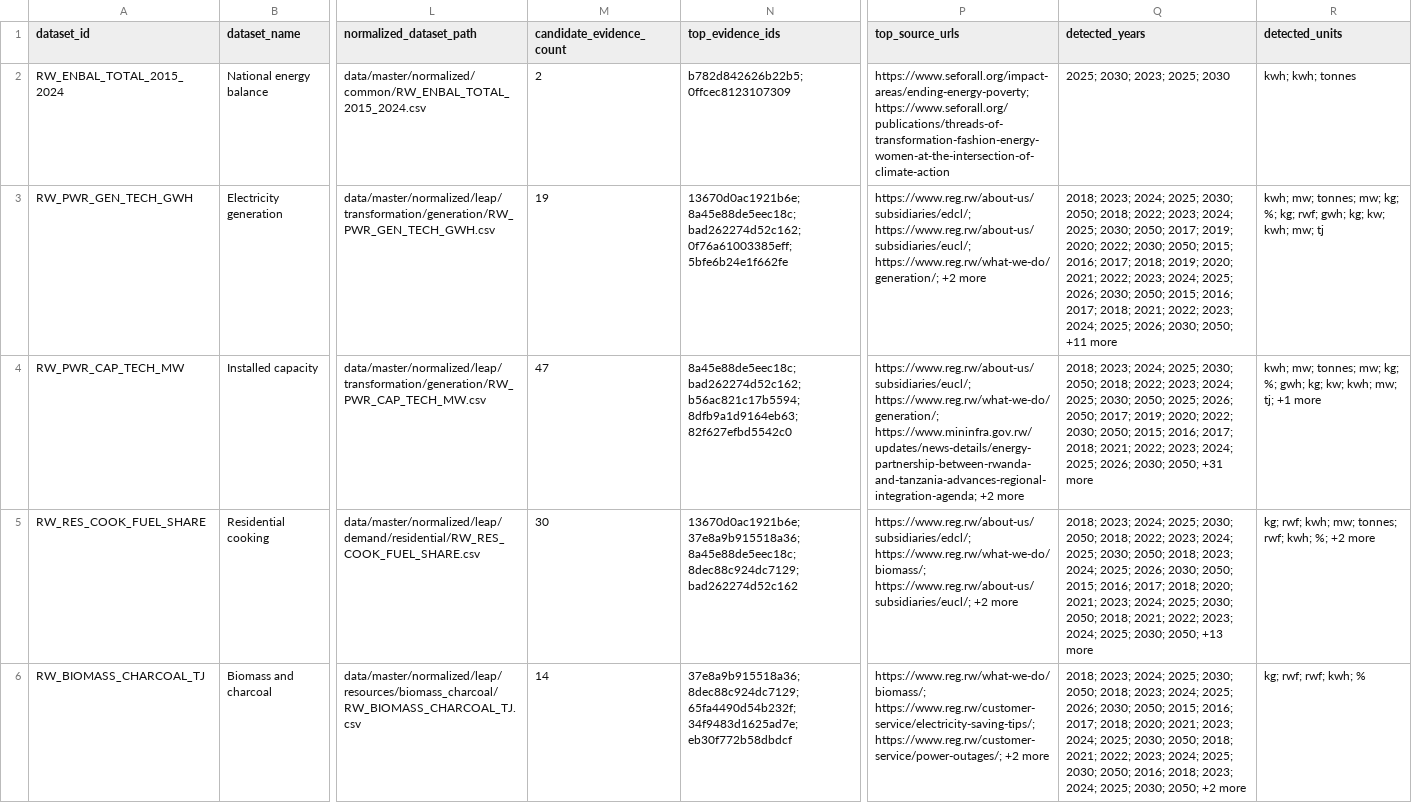
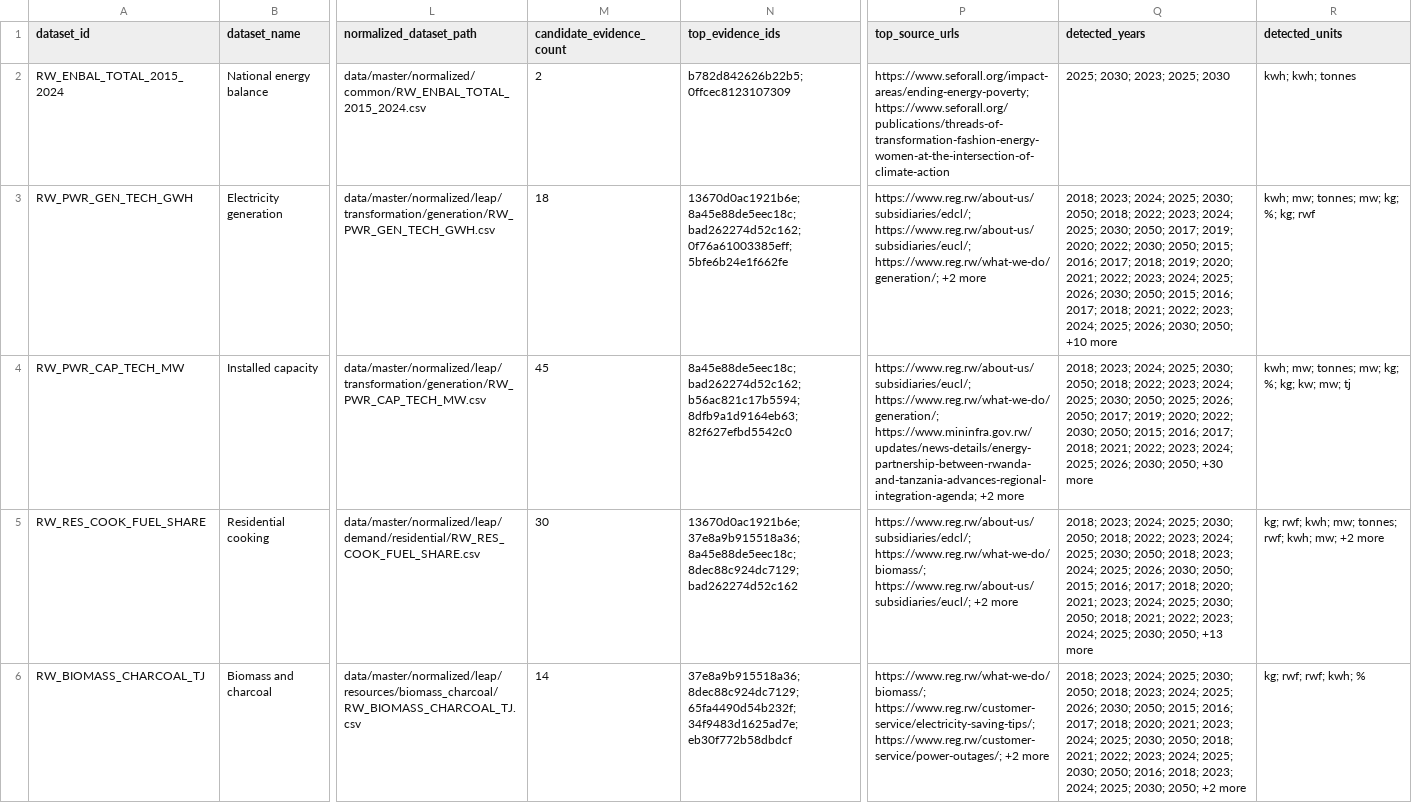
Before and after one commit to Naphymoro/energim-data-hub, a CSV file: data/master/exports/csv/leap_model_input_queue.csv, drawn as a sheet; only a part is shown, gaps mark what is left out; the diff covers the shown part only; the diff names each change by its address in the sheet, - before the commit and + after, or states it on an @@ line.

```diff
--- a/data/master/exports/csv/leap_model_input_queue.csv
+++ b/data/master/exports/csv/leap_model_input_queue.csv
-M3 (candidate_evidence_count): 19
+M3 (candidate_evidence_count): 18
-Q3 (detected_years): …2030; 2050; +11 more
+Q3 (detected_years): …2030; 2050; +10 more
-R3 (detected_units): …%; kg; rwf; gwh; kg; kw; kwh; mw; tj
+R3 (detected_units): …%; kg; rwf
-M4 (candidate_evidence_count): 47
+M4 (candidate_evidence_count): 45
-Q4 (detected_years): …2030; 2050; +31 more
+Q4 (detected_years): …2030; 2050; +30 more
-R4 (detected_units): …kg; %; gwh; kg; kw; kwh; mw; tj; +1 more
+R4 (detected_units): …kg; %; kg; kw; mw; tj
-R5 (detected_units): …rwf; kwh; %; +2 more
+R5 (detected_units): …rwf; kwh; mw; +2 more
```
Also changed, not shown: 12 edited cells elsewhere in this file, data/master/candidate_evidence.csv, data/master/evidence/candidate_evidence.csv, 23 other files.
